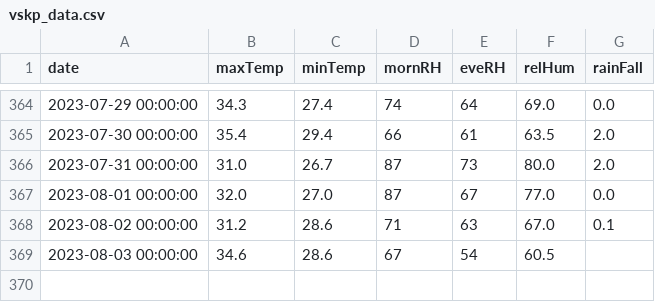
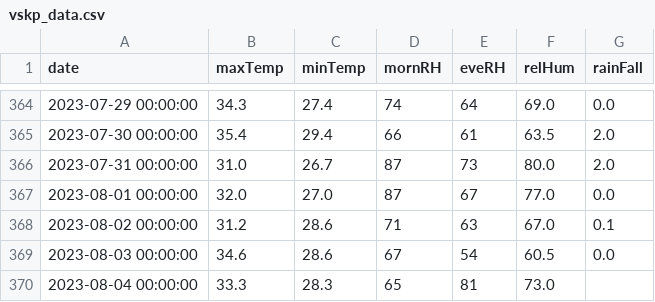
Before and after one commit to kaustuvchatterjee/vskp, a CSV file: vskp_data.csv, drawn as a sheet; only a part is shown, gaps mark what is left out.

```diff
--- a/vskp_data.csv
+++ b/vskp_data.csv
@@ -368,2 +368,3 @@ date,maxTemp,minTemp,mornRH,eveRH,relHum,rainFall
 2023-08-02 00:00:00,31.2,28.6,71,63,67.0,0.1
-2023-08-03 00:00:00,34.6,28.6,67,54,60.5,
+2023-08-03 00:00:00,34.6,28.6,67,54,60.5,0.0
+2023-08-04 00:00:00,33.3,28.3,65,81,73.0,
```
